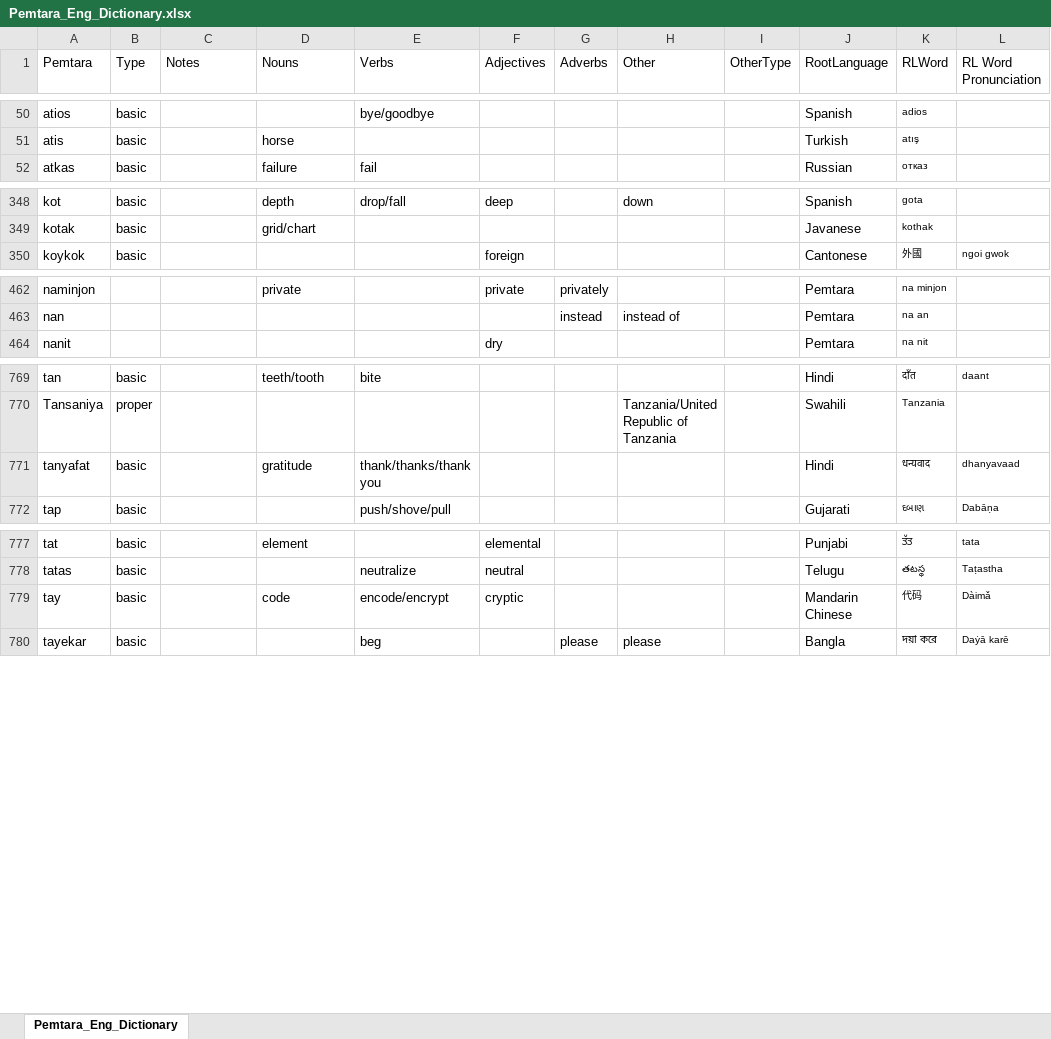
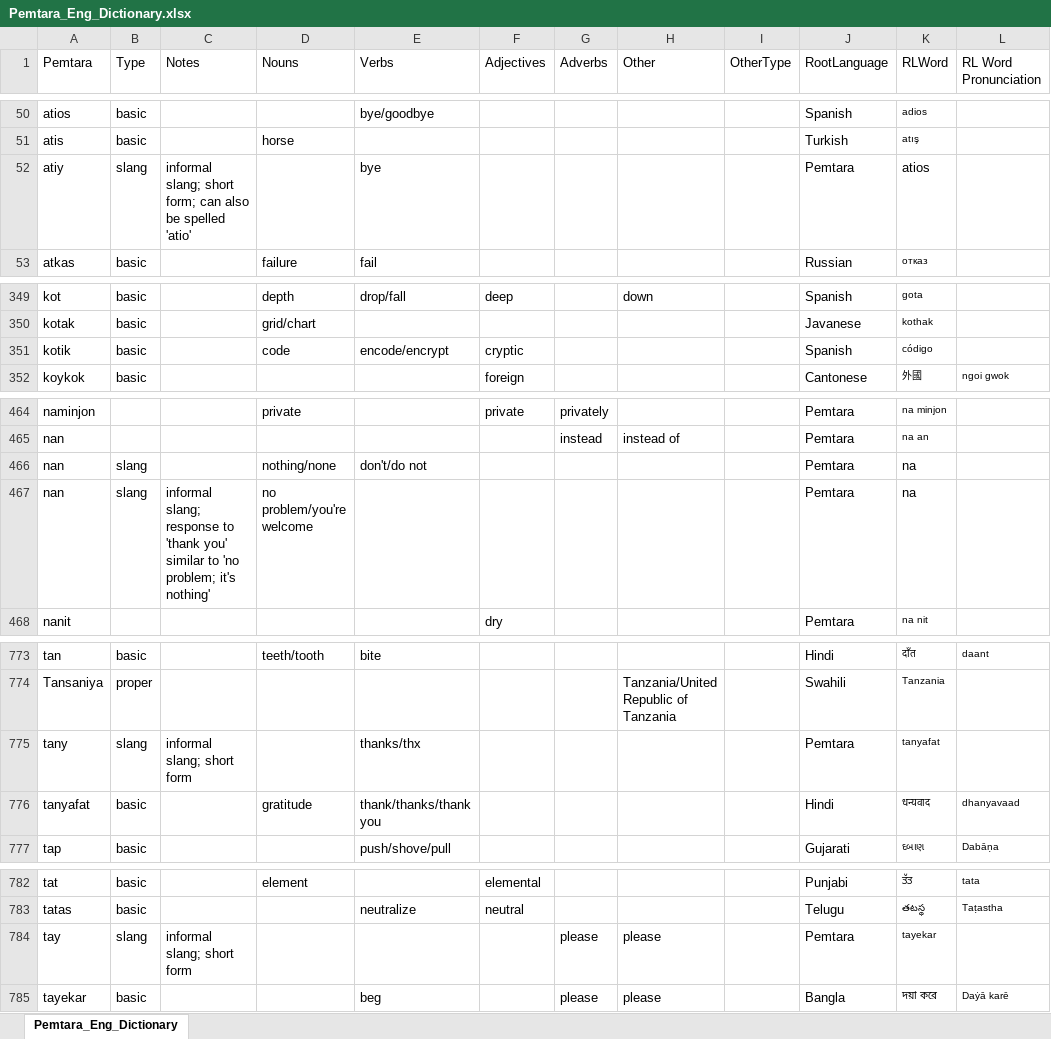
Before and after one commit to brushscape/Orostara-Dictionary, an Excel workbook: files/Pemtara_Eng_Dictionary.xlsx, sheet Pemtara_Eng_Dictionary, drawn as a sheet; only a part is shown, gaps mark what is left out; values as stored, in another font and other column widths than the file's, no borders; table styles not drawn; addresses are those after the commit; the diff names each change by its address in the sheet, - before the commit and + after, or states it on an @@ line.

Commit message:
short forms

```diff
--- a/files/Pemtara_Eng_Dictionary.xlsx (sheet Pemtara_Eng_Dictionary)
+++ b/files/Pemtara_Eng_Dictionary.xlsx (sheet Pemtara_Eng_Dictionary)
+row 52: atiy | slang | informal slang; short form; can also be spelled 'atio' |  | bye |  |  |  |  | Pemtara | atios
+row 351: kotik | basic |  | code | encode/encrypt | cryptic |  |  |  | Spanish | código
+row 466: nan | slang |  | nothing/none | don't/do not |  |  |  |  | Pemtara | na
+row 467: nan | slang | informal slang; response to 'thank you' similar to 'no problem; it's nothing' | no problem/you're welcome |  |  |  |  |  | Pemtara | na
+row 775: tany | slang | informal slang; short form |  | thanks/thx |  |  |  |  | Pemtara | tanyafat
-B784 (Type): basic
+B784 (Type): slang
-C784 (Notes): (empty)
+C784 (Notes): informal slang; short form
-D784 (Nouns): code
+D784 (Nouns): (empty)
-E784 (Verbs): encode/encrypt
+E784 (Verbs): (empty)
-F784 (Adjectives): cryptic
+F784 (Adjectives): (empty)
-G784 (Adverbs): (empty)
+G784 (Adverbs): please
-H784 (Other): (empty)
+H784 (Other): please
-J784 (RootLanguage): Mandarin Chinese
+J784 (RootLanguage): Pemtara
-K784 (RLWord): 代码
+K784 (RLWord): tayekar
-L784 (RL Word Pronunciation): Dàimǎ
+L784 (RL Word Pronunciation): (empty)
```
Also changed, not shown: 1 other file.
